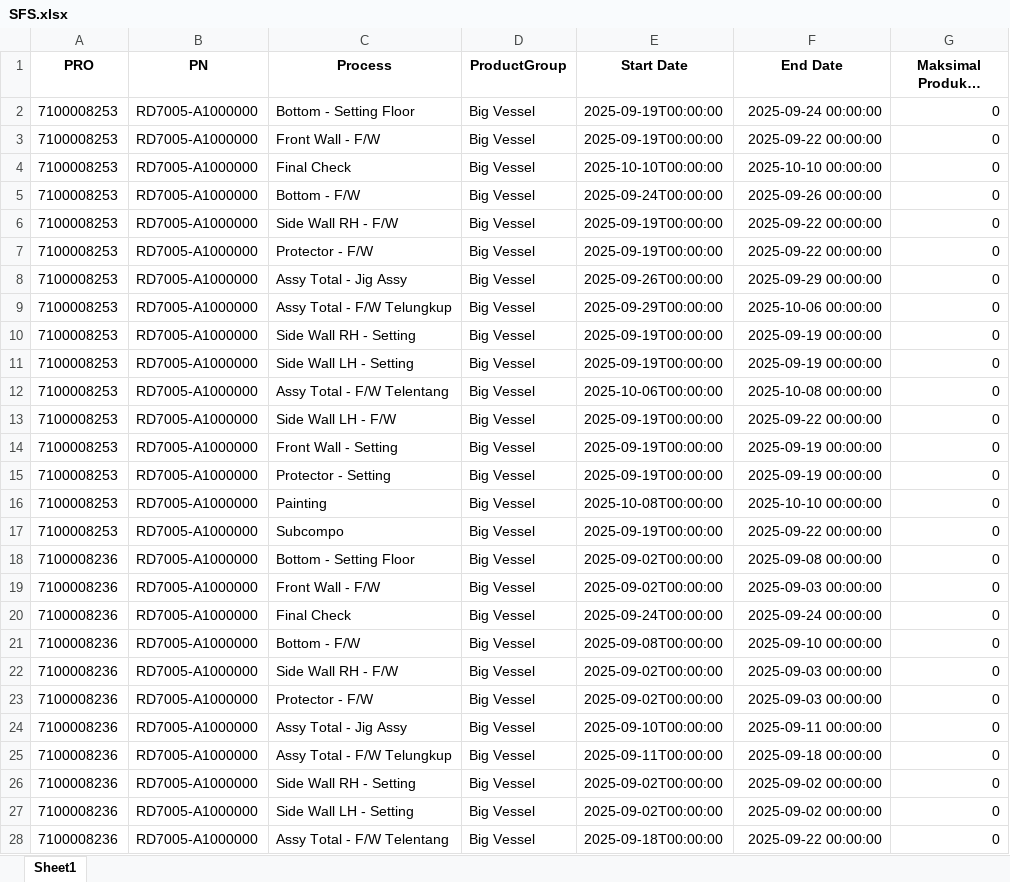
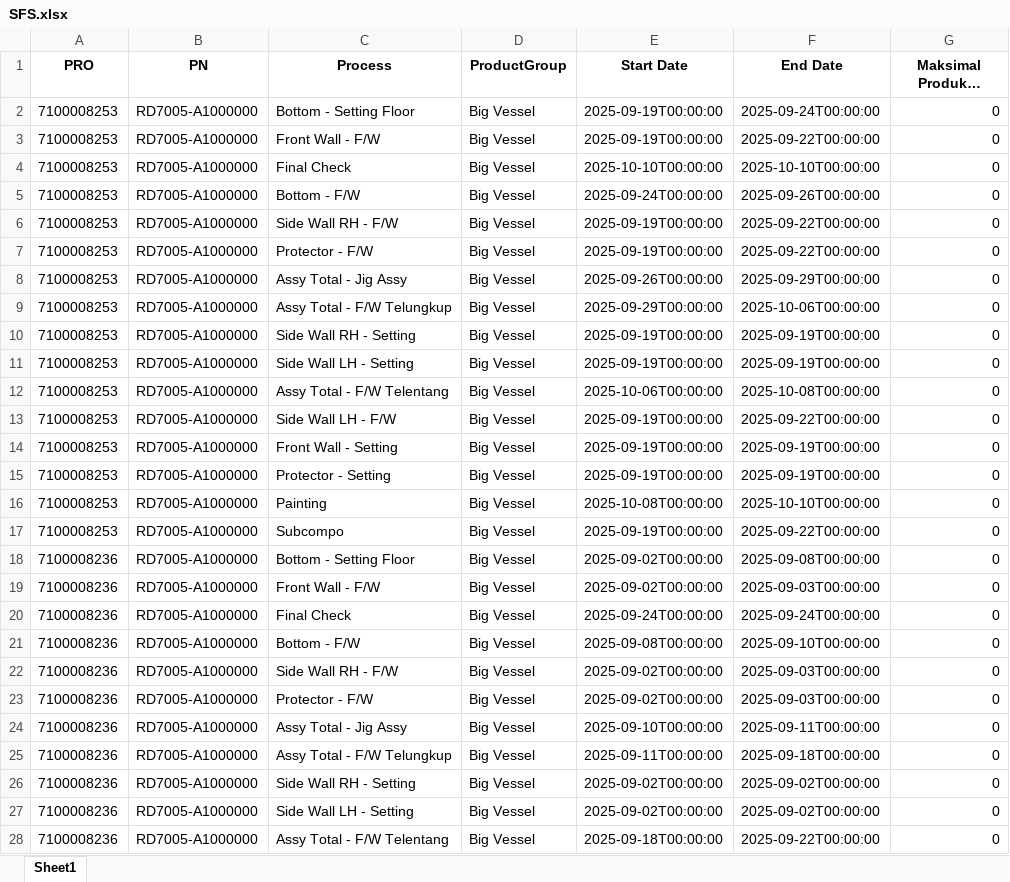
Before and after one commit to firdaar03/QFD-Streamlit, an Excel workbook: SFS.xlsx, sheet Sheet1, drawn as a sheet; only a part is shown; long unchanged cells end in …; values as stored, in another font and other column widths than the file's, no borders; the diff covers the shown part only; the diff names each change by its address in the sheet, - before the commit and + after, or states it on an @@ line.

```diff
--- a/SFS.xlsx (sheet Sheet1)
+++ b/SFS.xlsx (sheet Sheet1)
-F2 (End Date): 2025-09-24 00:00:00
+F2 (End Date): 2025-09-24T00:00:00
-F3 (End Date): 2025-09-22 00:00:00
+F3 (End Date): 2025-09-22T00:00:00
-F4 (End Date): 2025-10-10 00:00:00
+F4 (End Date): 2025-10-10T00:00:00
-F5 (End Date): 2025-09-26 00:00:00
+F5 (End Date): 2025-09-26T00:00:00
-F6:F7 (End Date): 2025-09-22 00:00:00
+F6:F7 (End Date): 2025-09-22T00:00:00
-F8 (End Date): 2025-09-29 00:00:00
+F8 (End Date): 2025-09-29T00:00:00
-F9 (End Date): 2025-10-06 00:00:00
+F9 (End Date): 2025-10-06T00:00:00
-F10:F11 (End Date): 2025-09-19 00:00:00
+F10:F11 (End Date): 2025-09-19T00:00:00
-F12 (End Date): 2025-10-08 00:00:00
+F12 (End Date): 2025-10-08T00:00:00
-F13 (End Date): 2025-09-22 00:00:00
+F13 (End Date): 2025-09-22T00:00:00
-F14:F15 (End Date): 2025-09-19 00:00:00
+F14:F15 (End Date): 2025-09-19T00:00:00
-F16 (End Date): 2025-10-10 00:00:00
+F16 (End Date): 2025-10-10T00:00:00
-F17 (End Date): 2025-09-22 00:00:00
+F17 (End Date): 2025-09-22T00:00:00
-F18 (End Date): 2025-09-08 00:00:00
+F18 (End Date): 2025-09-08T00:00:00
-F19 (End Date): 2025-09-03 00:00:00
+F19 (End Date): 2025-09-03T00:00:00
-F20 (End Date): 2025-09-24 00:00:00
+F20 (End Date): 2025-09-24T00:00:00
-F21 (End Date): 2025-09-10 00:00:00
+F21 (End Date): 2025-09-10T00:00:00
-F22:F23 (End Date): 2025-09-03 00:00:00
+F22:F23 (End Date): 2025-09-03T00:00:00
-F24 (End Date): 2025-09-11 00:00:00
+F24 (End Date): 2025-09-11T00:00:00
-F25 (End Date): 2025-09-18 00:00:00
+F25 (End Date): 2025-09-18T00:00:00
-F26:F27 (End Date): 2025-09-02 00:00:00
+F26:F27 (End Date): 2025-09-02T00:00:00
-F28 (End Date): 2025-09-22 00:00:00
+F28 (End Date): 2025-09-22T00:00:00
```
Also changed, not shown: 1914 edited cells elsewhere in this sheet, MasterProcess.xlsx, 4 other files.
